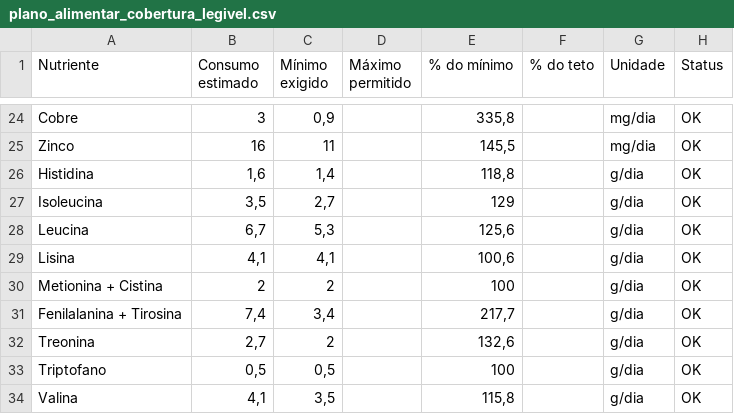
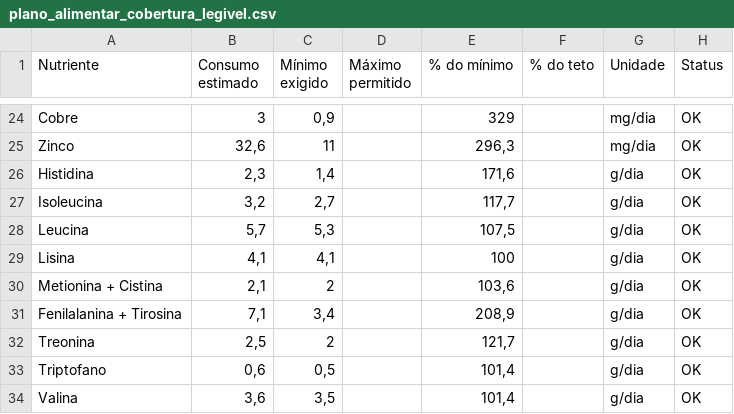
Before and after one commit to gabriel-fonseca-repo/nutrition-notebook, a CSV file: data/plano_alimentar_cobertura_legivel.csv, drawn as a sheet; only a part is shown, gaps mark what is left out; the diff covers the shown part only.

```diff
--- a/data/plano_alimentar_cobertura_legivel.csv
+++ b/data/plano_alimentar_cobertura_legivel.csv
@@ -24,11 +24,11 @@
-"Cobre";"3";"0,9";"";"335,8";"";"mg/dia";"OK"
-"Zinco";"16";"11";"";"145,5";"";"mg/dia";"OK"
-"Histidina";"1,6";"1,4";"";"118,8";"";"g/dia";"OK"
-"Isoleucina";"3,5";"2,7";"";"129";"";"g/dia";"OK"
-"Leucina";"6,7";"5,3";"";"125,6";"";"g/dia";"OK"
-"Lisina";"4,1";"4,1";"";"100,6";"";"g/dia";"OK"
-"Metionina + Cistina";"2";"2";"";"100";"";"g/dia";"OK"
-"Fenilalanina + Tirosina";"7,4";"3,4";"";"217,7";"";"g/dia";"OK"
-"Treonina";"2,7";"2";"";"132,6";"";"g/dia";"OK"
-"Triptofano";"0,5";"0,5";"";"100";"";"g/dia";"OK"
-"Valina";"4,1";"3,5";"";"115,8";"";"g/dia";"OK"
+"Cobre";"3";"0,9";"";"329";"";"mg/dia";"OK"
+"Zinco";"32,6";"11";"";"296,3";"";"mg/dia";"OK"
+"Histidina";"2,3";"1,4";"";"171,6";"";"g/dia";"OK"
+"Isoleucina";"3,2";"2,7";"";"117,7";"";"g/dia";"OK"
+"Leucina";"5,7";"5,3";"";"107,5";"";"g/dia";"OK"
+"Lisina";"4,1";"4,1";"";"100";"";"g/dia";"OK"
+"Metionina + Cistina";"2,1";"2";"";"103,6";"";"g/dia";"OK"
+"Fenilalanina + Tirosina";"7,1";"3,4";"";"208,9";"";"g/dia";"OK"
+"Treonina";"2,5";"2";"";"121,7";"";"g/dia";"OK"
+"Triptofano";"0,6";"0,5";"";"101,4";"";"g/dia";"OK"
+"Valina";"3,6";"3,5";"";"101,4";"";"g/dia";"OK"
```
Also changed, not shown: 32 edited cells elsewhere in this file, data/cobertura_dieta_otimizada_lp.csv, data/dieta_otimizada_lp.csv, 4 other files.
